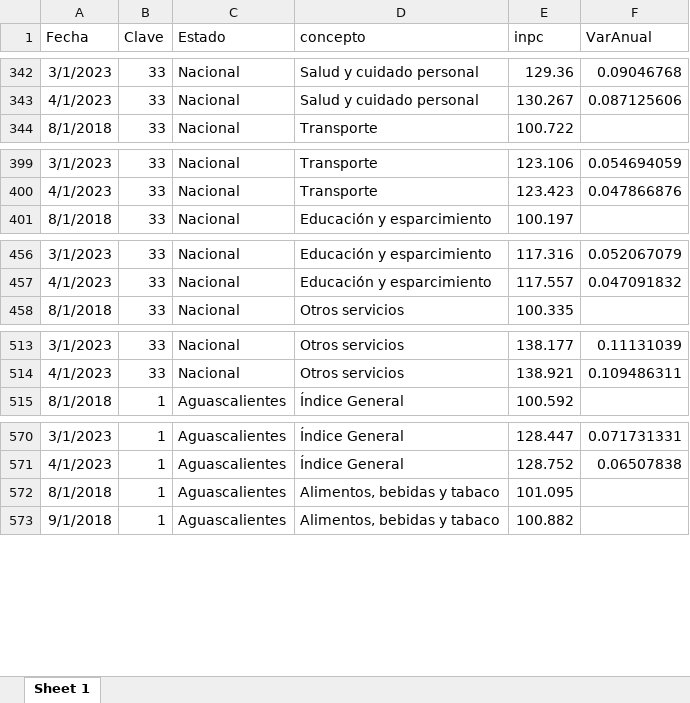
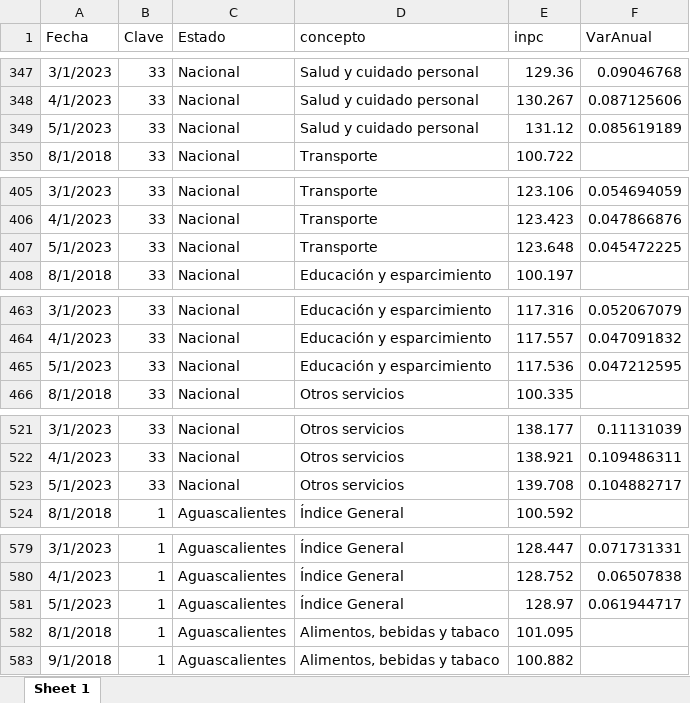
Before and after one commit to RobGalac/sectores_economicos, an Excel workbook: im_INPC.xlsx, sheet Sheet 1, drawn as a sheet; only a part is shown, gaps mark what is left out; values as stored, in another font and other column widths than the file's, no borders; the diff covers the shown part only; the diff names each change by its address in the sheet, - before the commit and + after, or states it on an @@ line.

```diff
--- a/im_INPC.xlsx (sheet Sheet 1)
+++ b/im_INPC.xlsx (sheet Sheet 1)
+row 349: 5/1/2023 | 33 | Nacional | Salud y cuidado personal | 131.12 | 0.085619189
+row 407: 5/1/2023 | 33 | Nacional | Transporte | 123.648 | 0.045472225
+row 465: 5/1/2023 | 33 | Nacional | Educación y esparcimiento | 117.536 | 0.047212595
+row 523: 5/1/2023 | 33 | Nacional | Otros servicios | 139.708 | 0.104882717
+row 581: 5/1/2023 | 1 | Aguascalientes | Índice General | 128.97 | 0.061944717
```
Also changed, not shown: 292 added rows elsewhere in this sheet.
